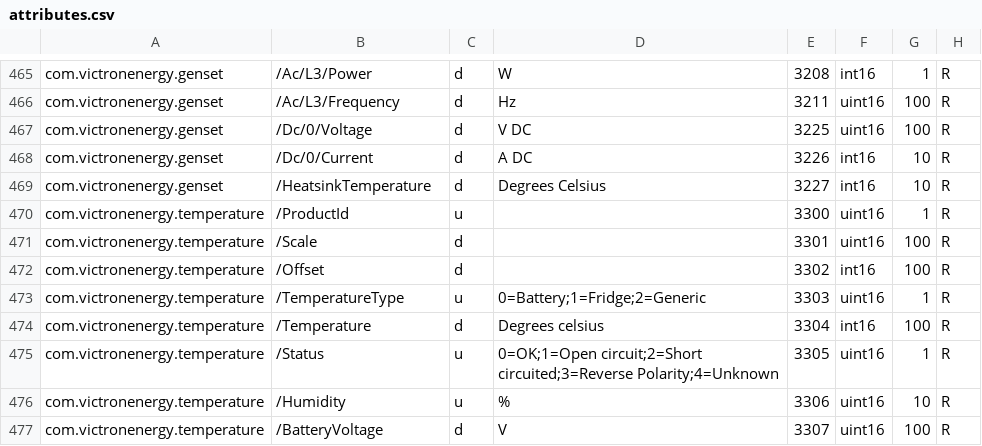
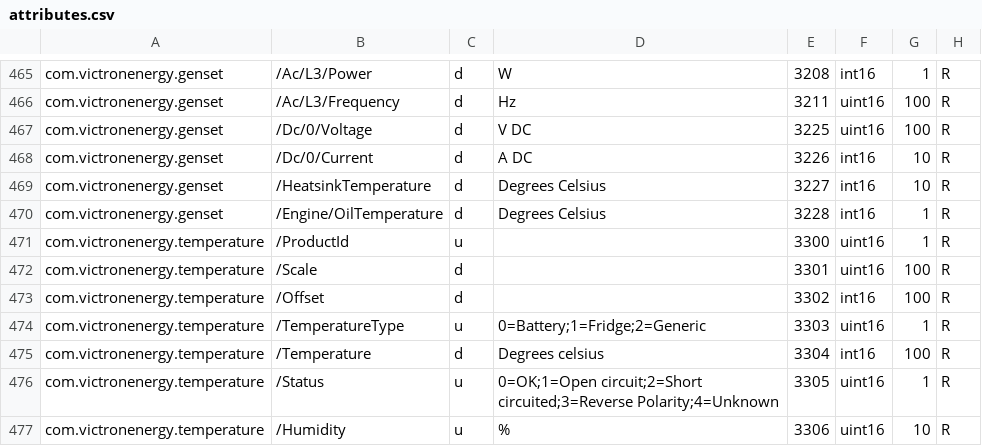
Before and after one commit to victronenergy/dbus_modbustcp, a CSV file: attributes.csv, drawn as a sheet; only a part is shown, gaps mark what is left out; the shorter side is filled out with more unchanged rows.

Commit message:
add register for genset oil temperature
https://github.com/victronenergy/venus-private/issues/232

```diff
--- a/attributes.csv
+++ b/attributes.csv
@@ -469,2 +469,3 @@ com.victronenergy.genset,/Dc/0/Current,d,A DC,3226,int16,10,R
 com.victronenergy.genset,/HeatsinkTemperature,d,Degrees Celsius,3227,int16,10,R
+com.victronenergy.genset,/Engine/OilTemperature,d,Degrees Celsius,3228,int16,1,R
 com.victronenergy.temperature,/ProductId,u,,3300,uint16,1,R
```
